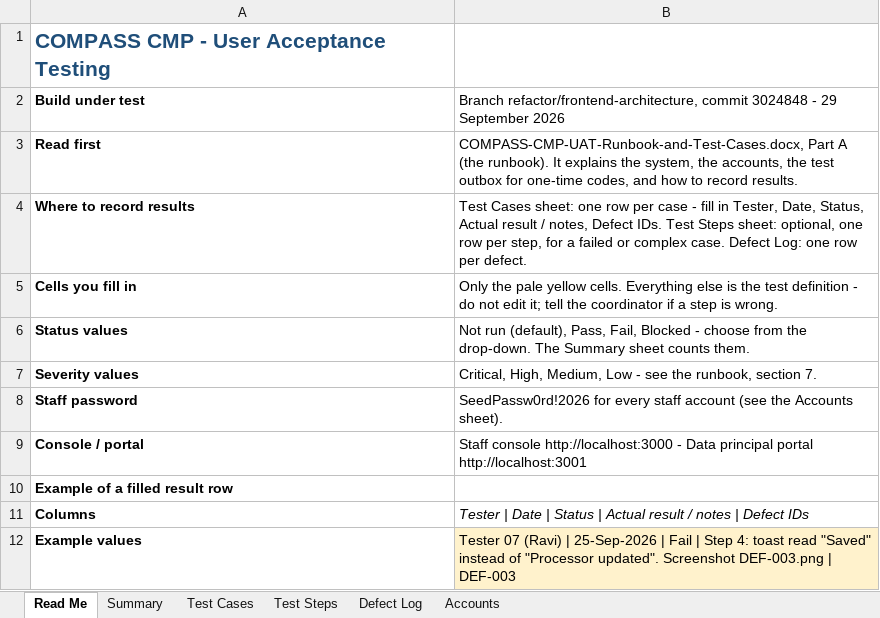
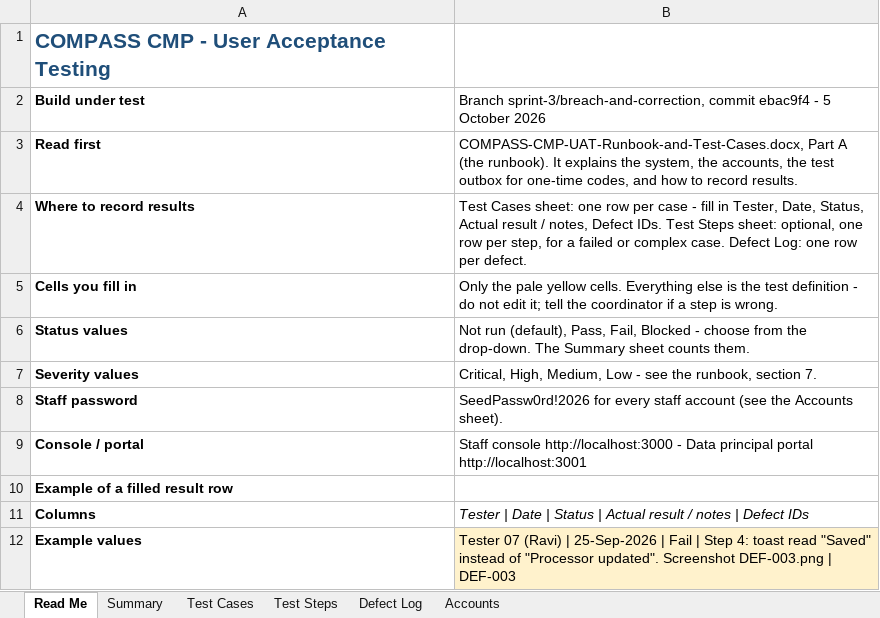
Before and after one commit to pranaldongare/COMPASS_CMP, an Excel workbook: docs/uat/COMPASS-CMP-UAT-Test-Cases.xlsx, sheet Read Me, drawn as a sheet; values as stored, in another font and other column widths than the file's, no borders; the diff names each change by its address in the sheet, - before the commit and + after, or states it on an @@ line.

```diff
--- a/docs/uat/COMPASS-CMP-UAT-Test-Cases.xlsx (sheet Read Me)
+++ b/docs/uat/COMPASS-CMP-UAT-Test-Cases.xlsx (sheet Read Me)
-B2: Branch refactor/frontend-architecture, commit 3024848 - 29 September 2026
+B2: Branch sprint-3/breach-and-correction, commit ebac9f4 - 5 October 2026
```
Also changed, not shown: sheet Test Steps, sheet Test Cases, 14 other files.
